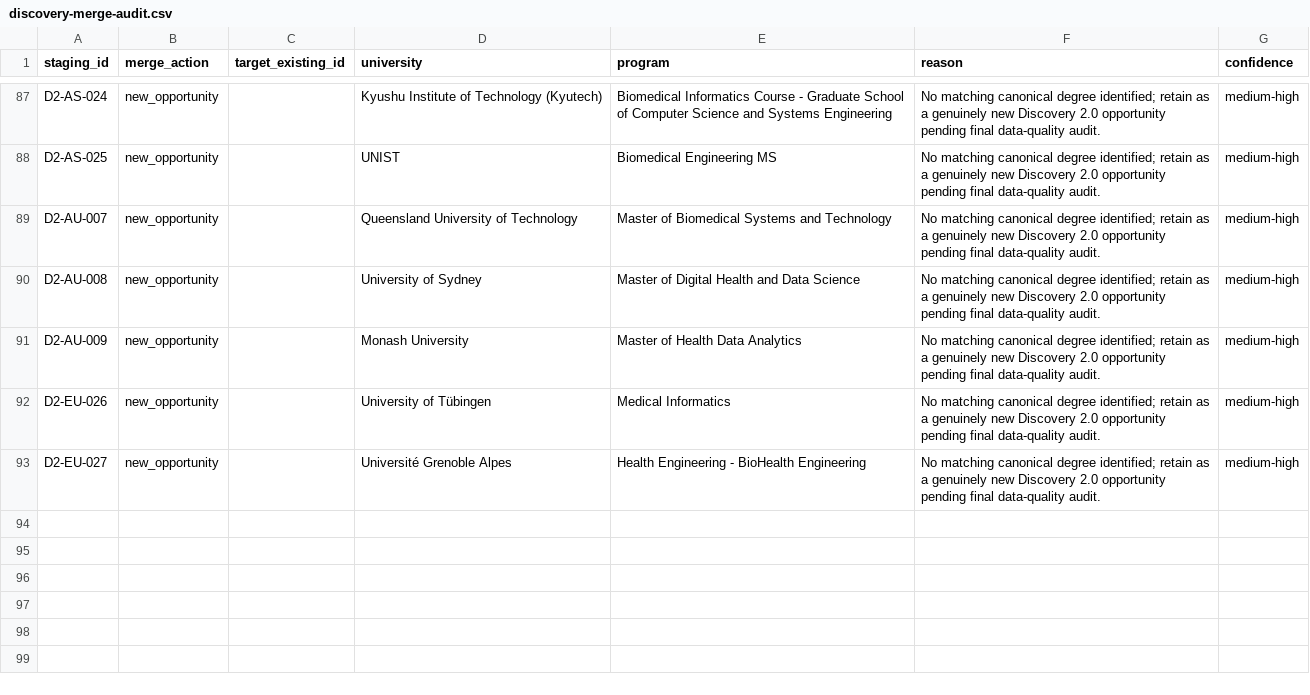
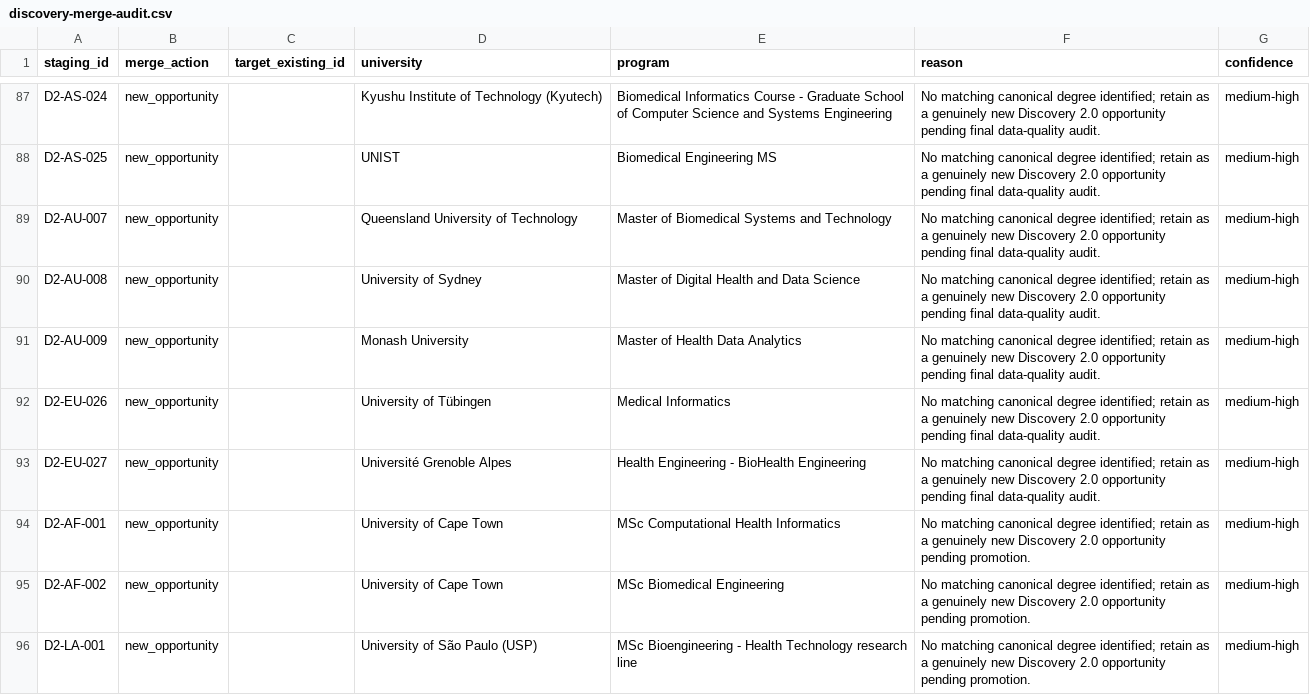
Before and after one commit to tsuuanmi/Education, a CSV file: data/master/discovery-merge-audit.csv, drawn as a sheet; only a part is shown, gaps mark what is left out; the diff names each change by its address in the sheet, - before the commit and + after, or states it on an @@ line.

Commit message:
data: sync merge audit with global discovery

```diff
--- a/data/master/discovery-merge-audit.csv
+++ b/data/master/discovery-merge-audit.csv
+row 94: D2-AF-001 | new_opportunity |  | University of Cape Town | MSc Computational Health Informatics | No matching canonical degree identified; retain as a genuinely new Discovery 2.0 opportunity pending promotion. | medium-high
+row 95: D2-AF-002 | new_opportunity |  | University of Cape Town | MSc Biomedical Engineering | No matching canonical degree identified; retain as a genuinely new Discovery 2.0 opportunity pending promotion. | medium-high
+row 96: D2-LA-001 | new_opportunity |  | University of São Paulo (USP) | MSc Bioengineering - Health Technology research line | No matching canonical degree identified; retain as a genuinely new Discovery 2.0 opportunity pending promotion. | medium-high
```
